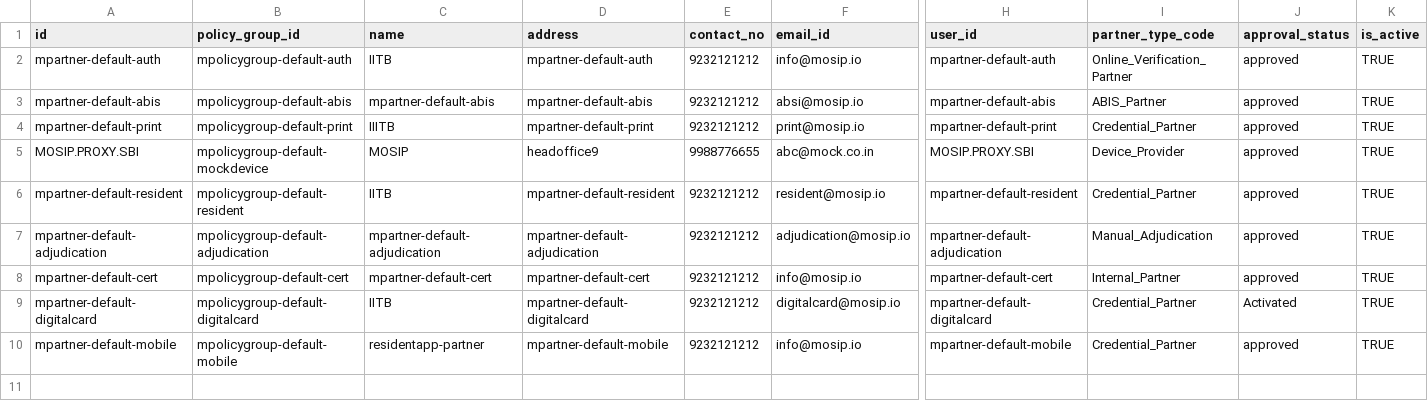
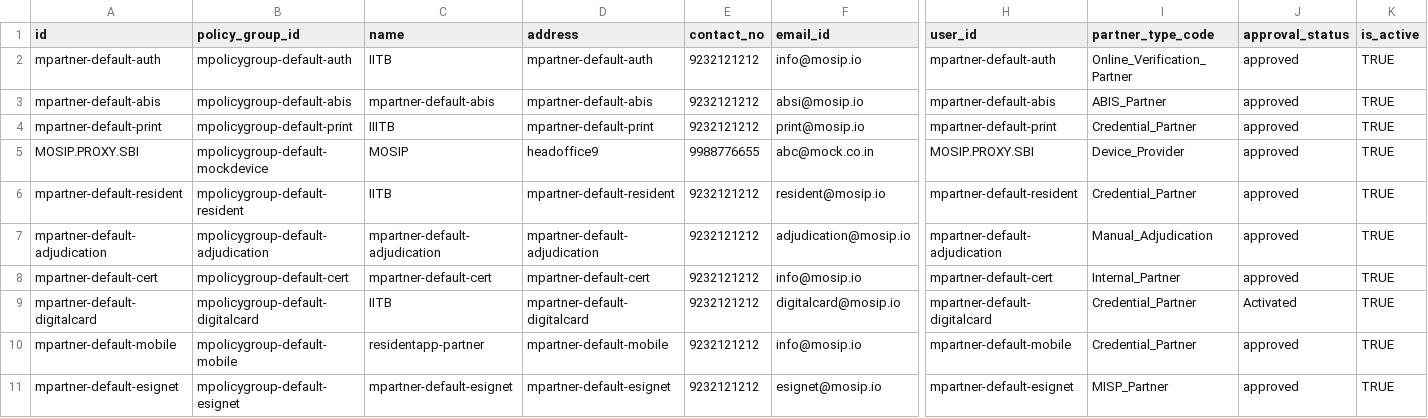
Before and after one commit to mosip/partner-management-services, a CSV file: db_scripts/mosip_pms/dml/pms-partner.csv, drawn as a sheet; only a part is shown, gaps mark what is left out; rows hold the shown columns only; the diff names each change by its address in the sheet, - before the commit and + after, or states it on an @@ line.

```diff
--- a/db_scripts/mosip_pms/dml/pms-partner.csv
+++ b/db_scripts/mosip_pms/dml/pms-partner.csv
+row 11: mpartner-default-esignet | mpolicygroup-default-esignet | mpartner-default-esignet | mpartner-default-esignet | 9232121212 | esignet@mosip.io | mpartner-default-esignet | MISP_Partner | approved | TRUE
```
Also changed, not shown: db_scripts/mosip_pms/dml/pms-auth_policy.csv, db_scripts/mosip_pms/dml/pms-auth_policy_h.csv, 4 other files.
